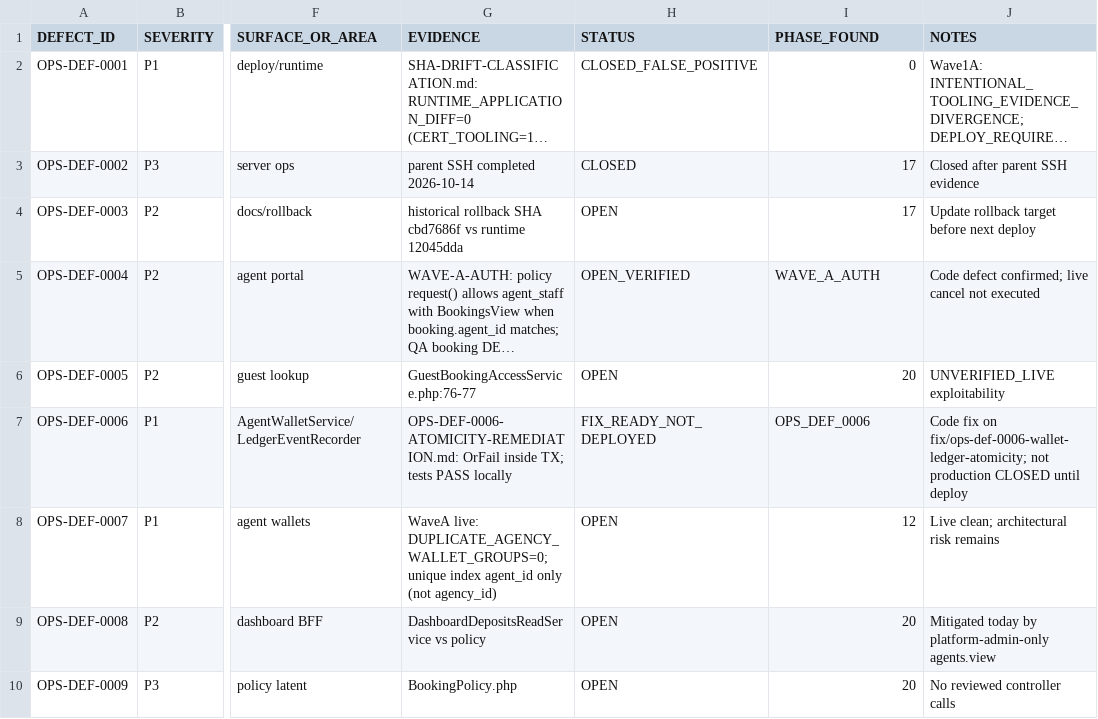
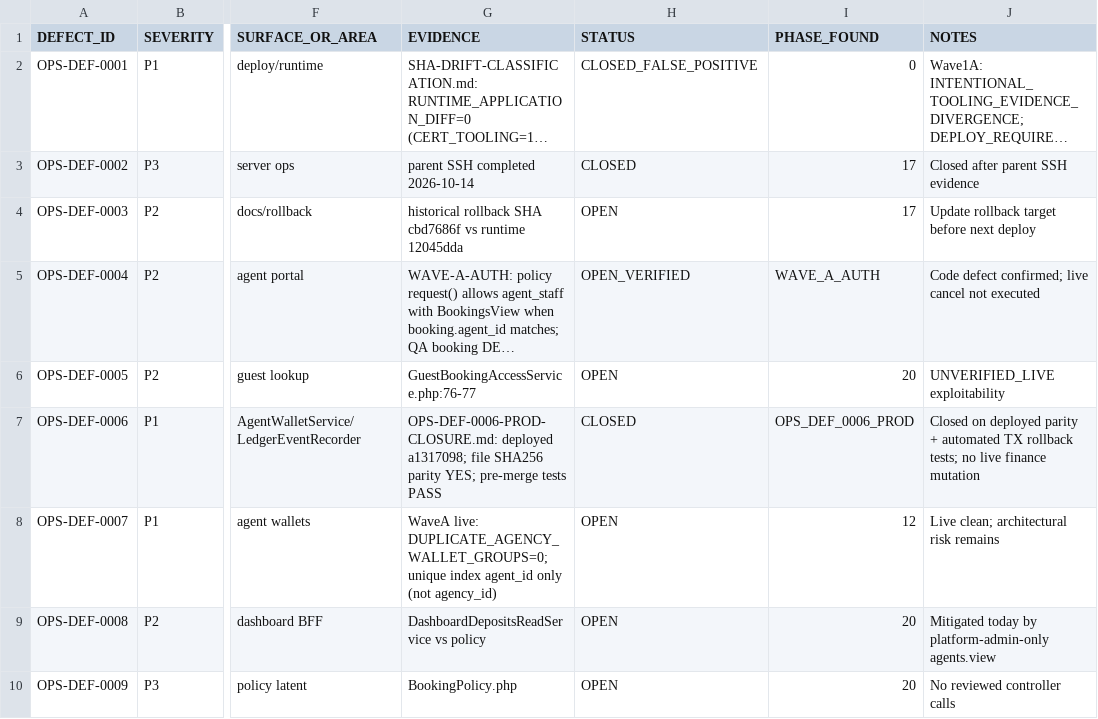
Before and after one commit to haseebpytdev/jetpk, a CSV file: docs/evidence/jp-ops-readiness-01/DEFECT-LEDGER.csv, drawn as a sheet; only a part is shown, gaps mark what is left out; long unchanged cells end in …; the diff names each change by its address in the sheet, - before the commit and + after, or states it on an @@ line.

```diff
--- a/docs/evidence/jp-ops-readiness-01/DEFECT-LEDGER.csv
+++ b/docs/evidence/jp-ops-readiness-01/DEFECT-LEDGER.csv
-G7 (EVIDENCE): OPS-DEF-0006-ATOMICITY-REMEDIATION.md: OrFail inside TX; tests PASS locally
+G7 (EVIDENCE): OPS-DEF-0006-PROD-CLOSURE.md: deployed a1317098; file SHA256 parity YES; pre-merge tests PASS
-H7 (STATUS): FIX_READY_NOT_DEPLOYED
+H7 (STATUS): CLOSED
-I7 (PHASE_FOUND): OPS_DEF_0006
+I7 (PHASE_FOUND): OPS_DEF_0006_PROD
-J7 (NOTES): Code fix on fix/ops-def-0006-wallet-ledger-atomicity; not production CLOSED until deploy
+J7 (NOTES): Closed on deployed parity + automated TX rollback tests; no live finance mutation
```
Also changed, not shown: docs/evidence/jp-ops-readiness-01/FINANCIAL-INVARIANTS.csv, docs/evidence/jp-ops-readiness-01/OPERATIONAL-GAP-REGISTER.csv, 4 other files.
